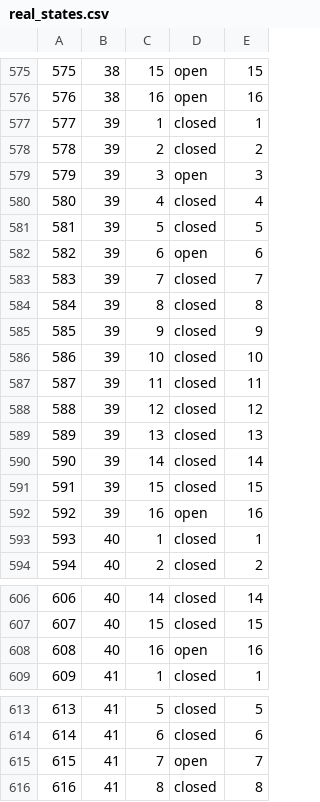
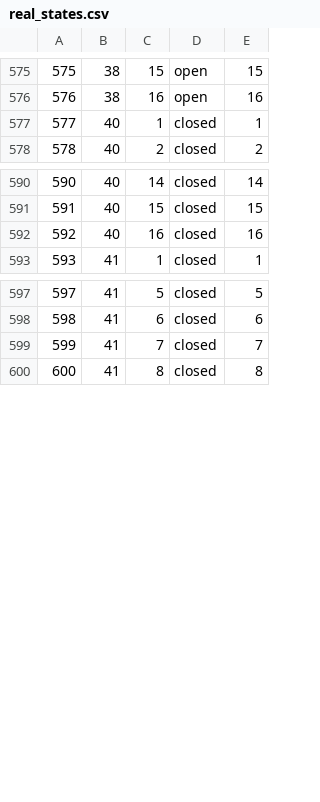
Before and after one commit to james-barnard/nitrobrew, a CSV file: data/real_states.csv, drawn as a sheet; only a part is shown, gaps mark what is left out; removed rows and columns are numbered as before the commit, all else as after; the diff covers the shown part only; the diff names each change by its address in the sheet, - before the commit and + after, or states it on an @@ line.

```diff
--- a/data/real_states.csv
+++ b/data/real_states.csv
-row 577: 577 | 39 | 1 | closed | 1
-row 578: 578 | 39 | 2 | closed | 2
-row 579: 579 | 39 | 3 | open | 3
-row 580: 580 | 39 | 4 | closed | 4
-row 581: 581 | 39 | 5 | closed | 5
-row 582: 582 | 39 | 6 | open | 6
-row 583: 583 | 39 | 7 | closed | 7
-row 584: 584 | 39 | 8 | closed | 8
-row 585: 585 | 39 | 9 | closed | 9
-row 586: 586 | 39 | 10 | closed | 10
-row 587: 587 | 39 | 11 | closed | 11
-row 588: 588 | 39 | 12 | closed | 12
-row 589: 589 | 39 | 13 | closed | 13
-row 590: 590 | 39 | 14 | closed | 14
-row 591: 591 | 39 | 15 | closed | 15
-row 592: 592 | 39 | 16 | open | 16
@@ column A renumbered from row 577 down @@
-D592: open
+D592: closed
-D599: open
+D599: closed
```
Also changed, not shown: 16 removed rows and 6 edited cells elsewhere in this file, data/real_steps.csv, 1 other file.
